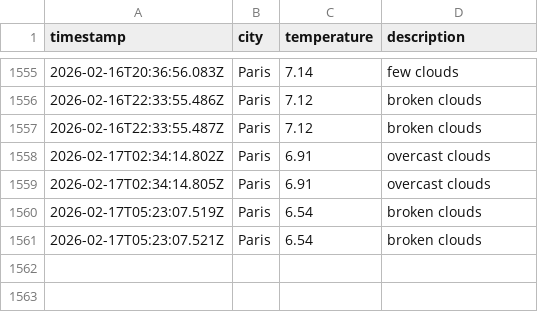
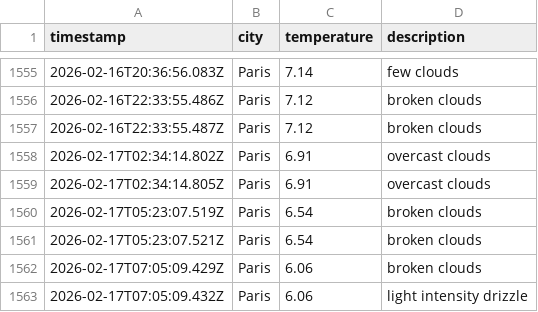
Before and after one commit to alex19heath-ui/Data-Ops-weather-js, a CSV file: data/weather_log.csv, drawn as a sheet; only a part is shown, gaps mark what is left out.

```diff
--- a/data/weather_log.csv
+++ b/data/weather_log.csv
@@ -1561 +1561,3 @@ timestamp,city,temperature,description
 2026-02-17T05:23:07.521Z,Paris,6.54,broken clouds
+2026-02-17T07:05:09.429Z,Paris,6.06,broken clouds
+2026-02-17T07:05:09.432Z,Paris,6.06,light intensity drizzle
```
Also changed, not shown: 1 other file.
